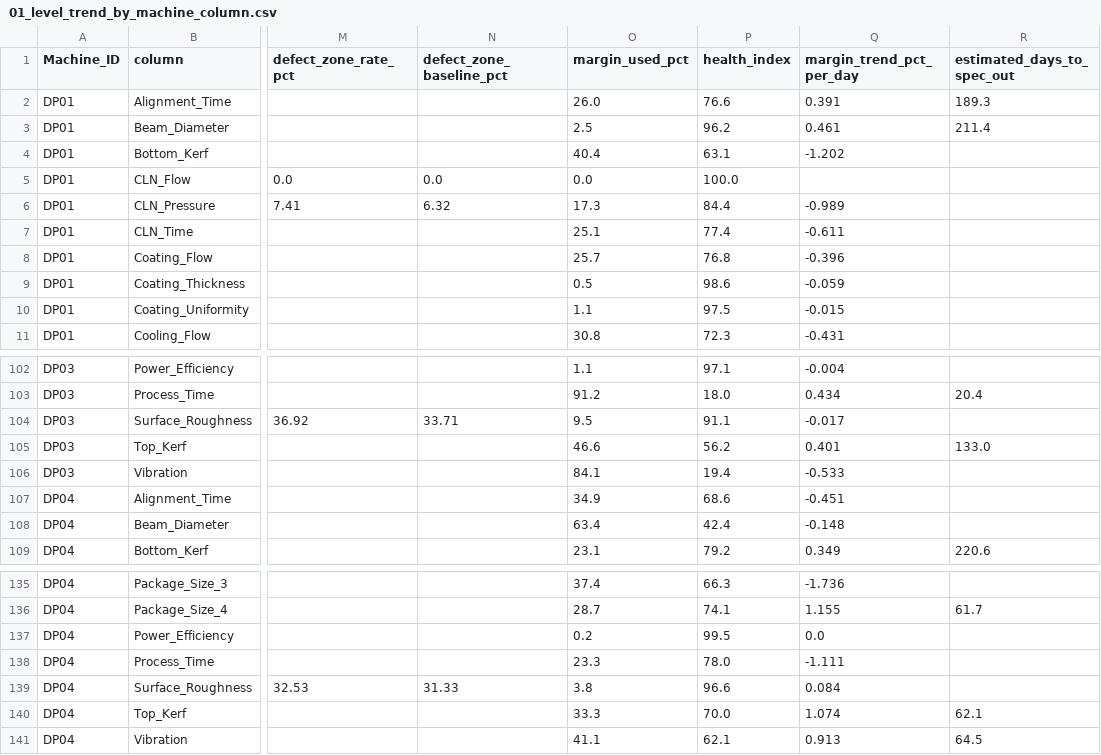
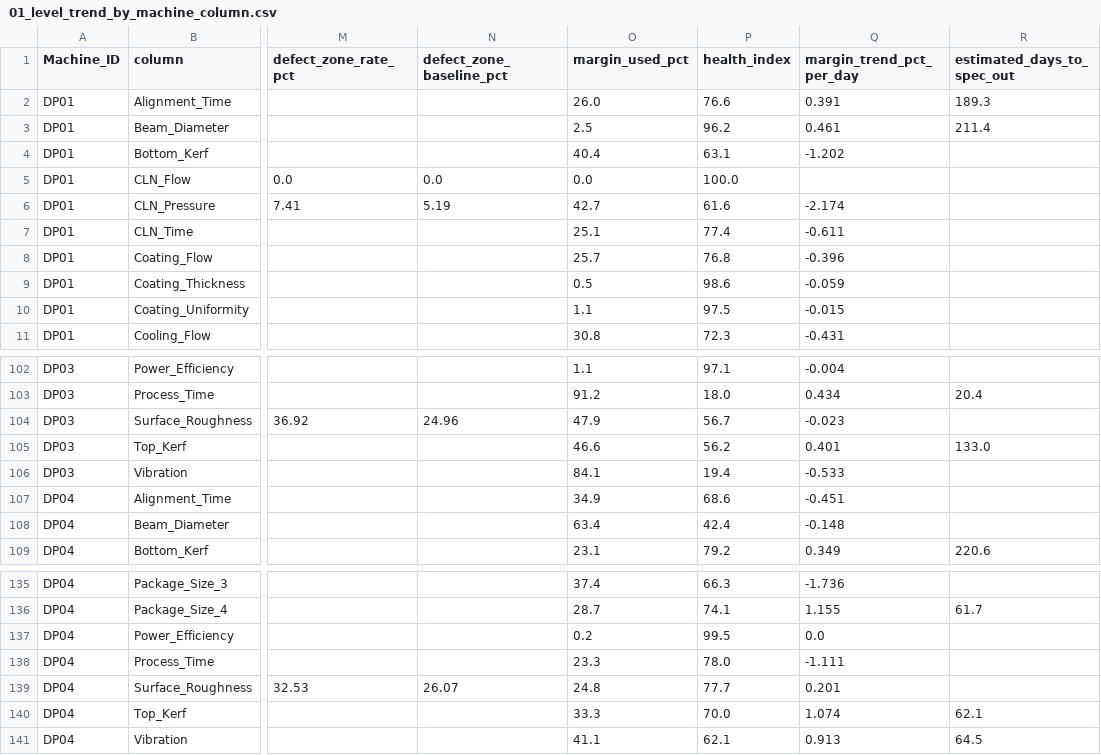
Before and after one commit to Mango-Orange-smoothie/SKSuniC_14th, a CSV file: 26.08.01_Goal5_HealthIndex_Dashboard_김시우/01_level_trend_by_machine_column.csv, drawn as a sheet; only a part is shown, gaps mark what is left out; the diff covers the shown part only; the diff names each change by its address in the sheet, - before the commit and + after, or states it on an @@ line.

```diff
--- a/26.08.01_Goal5_HealthIndex_Dashboard_김시우/01_level_trend_by_machine_column.csv
+++ b/26.08.01_Goal5_HealthIndex_Dashboard_김시우/01_level_trend_by_machine_column.csv
-N6 (defect_zone_baseline_pct): 6.32
+N6 (defect_zone_baseline_pct): 5.19
-O6 (margin_used_pct): 17.3
+O6 (margin_used_pct): 42.7
-P6 (health_index): 84.4
+P6 (health_index): 61.6
-Q6 (margin_trend_pct_per_day): -0.989
+Q6 (margin_trend_pct_per_day): -2.174
-N104 (defect_zone_baseline_pct): 33.71
+N104 (defect_zone_baseline_pct): 24.96
-O104 (margin_used_pct): 9.5
+O104 (margin_used_pct): 47.9
-P104 (health_index): 91.1
+P104 (health_index): 56.7
-Q104 (margin_trend_pct_per_day): -0.017
+Q104 (margin_trend_pct_per_day): -0.023
-N139 (defect_zone_baseline_pct): 31.33
+N139 (defect_zone_baseline_pct): 26.07
-O139 (margin_used_pct): 3.8
+O139 (margin_used_pct): 24.8
-P139 (health_index): 96.6
+P139 (health_index): 77.7
-Q139 (margin_trend_pct_per_day): 0.084
+Q139 (margin_trend_pct_per_day): 0.201
```
Also changed, not shown: 30 edited cells elsewhere in this file, 26.08.01_Goal5_HealthIndex_Dashboard_김시우/02_health_index_by_defect.csv, 26.08.01_Goal5_HealthIndex_Dashboard_김시우/03_health_index_by_machine.csv, 7 other files.
